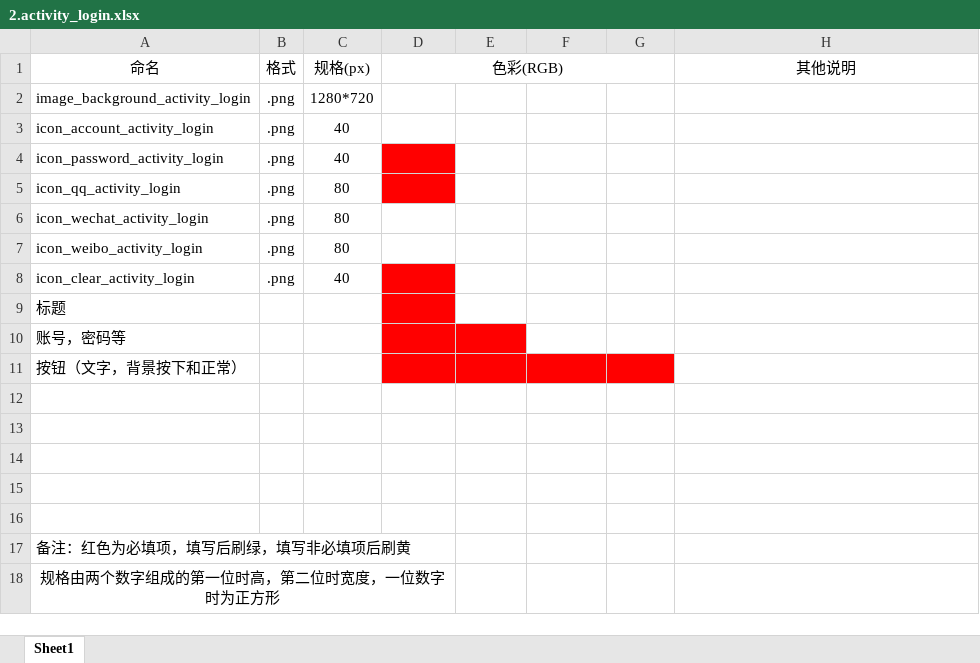
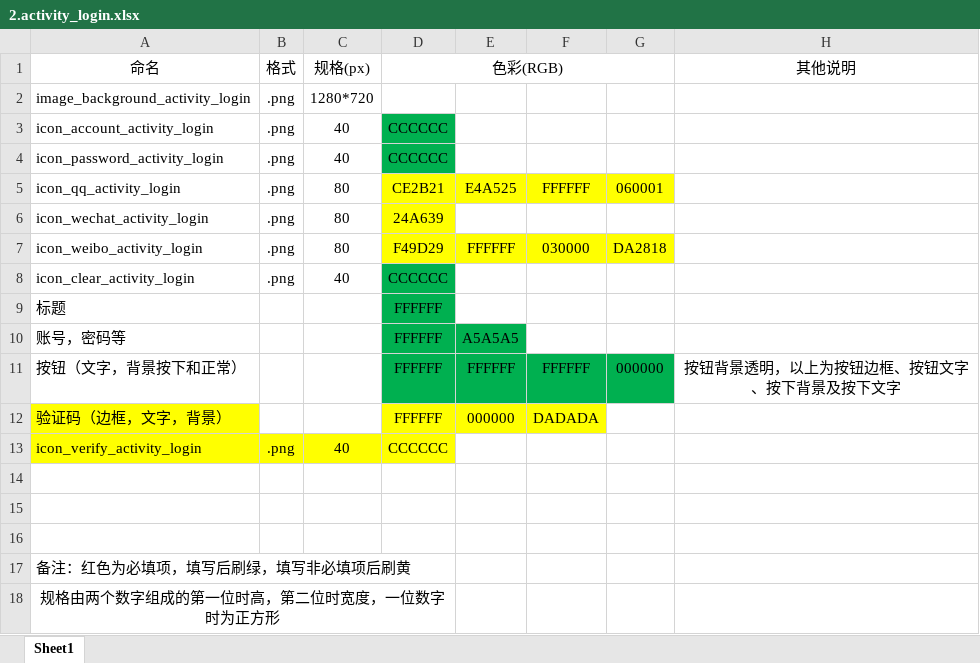
Before and after one commit to StevenGo0311/GGIOT, an Excel workbook: drawables/command/2.activity_login.xlsx, sheet Sheet1, drawn as a sheet; values as stored, in another font and other column widths than the file's, no borders; the diff names each change by its address in the sheet, - before the commit and + after, or states it on an @@ line.

Commit message:
activity_login

```diff
--- a/drawables/command/2.activity_login.xlsx (sheet Sheet1)
+++ b/drawables/command/2.activity_login.xlsx (sheet Sheet1)
-D3:D4 (色彩(RGB)): (empty)
+D3:D4 (色彩(RGB)): CCCCCC
-D3 fill: none
+D3 fill: #00B050
-D4 fill: #FF0000
+D4 fill: #00B050
-D5 (色彩(RGB)): (empty)
+D5 (色彩(RGB)): CE2B21
-D5 fill: #FF0000
+D5 fill: #FFFF00
-E5: (empty)
+E5: E4A525
-E5:G5 fill: none
+E5:G5 fill: #FFFF00
-F5: (empty)
+F5: FFFFFF
-G5: (empty)
+G5: 060001
-D6 (色彩(RGB)): (empty)
+D6 (色彩(RGB)): 24A639
-D6 fill: none
+D6 fill: #FFFF00
-D7 (色彩(RGB)): (empty)
+D7 (色彩(RGB)): F49D29
-D7:G7 fill: none
+D7:G7 fill: #FFFF00
-E7: (empty)
+E7: FFFFFF
-F7: (empty)
+F7: 030000
-G7: (empty)
+G7: DA2818
-D8 (色彩(RGB)): (empty)
+D8 (色彩(RGB)): CCCCCC
-D8:D9 fill: #FF0000
+D8:D9 fill: #00B050
-D9:D11 (色彩(RGB)): (empty)
+D9:D11 (色彩(RGB)): FFFFFF
-D10:E10 fill: #FF0000
+D10:E10 fill: #00B050
-E10: (empty)
+E10: A5A5A5
-D11:G11 fill: #FF0000
+D11:G11 fill: #00B050
-E11: (empty)
+E11: FFFFFF
-F11: (empty)
+F11: FFFFFF
-G11: (empty)
+G11: 000000
-H11 (其他说明): (empty)
+H11 (其他说明): 按钮背景透明，以上为按钮边框、按钮文字、按下背景及按下文字
-row 12: (empty)
+row 12: 验证码（边框，文字，背景） |  |  | FFFFFF | 000000 | DADADA
-A12 fill: none
+A12 fill: #FFFF00
-D12:F12 fill: none
+D12:F12 fill: #FFFF00
-row 13: (empty)
+row 13: icon_verify_activity_login | .png | 40 | CCCCCC
-A13:D13 fill: none
+A13:D13 fill: #FFFF00
```
Also changed, not shown: 8 other files.
